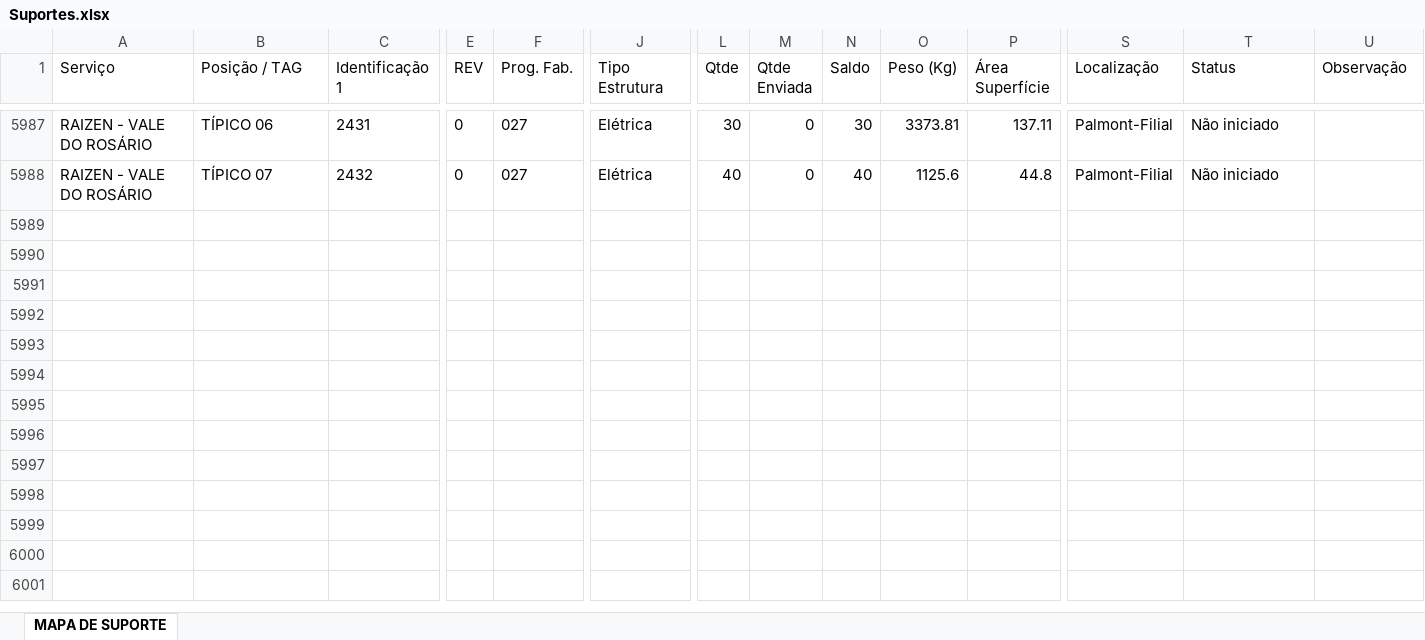
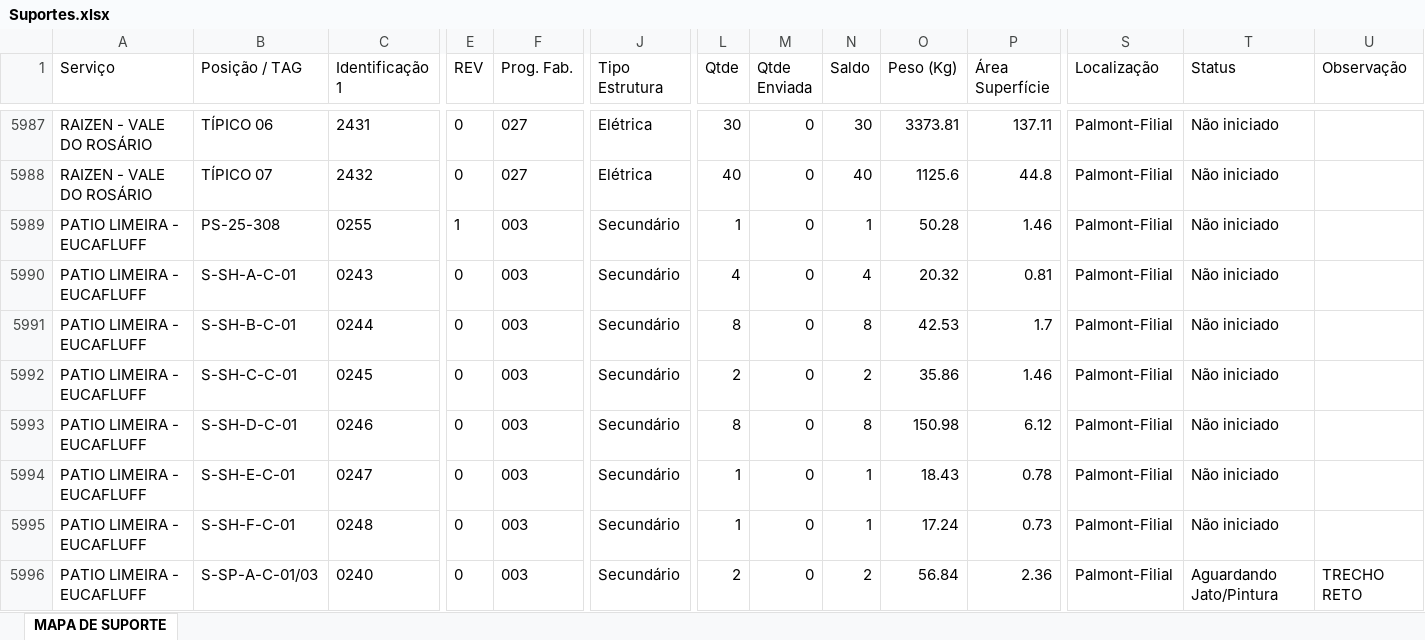
Before and after one commit to Isaacbarci/teste, an Excel workbook: Suportes.xlsx, sheet MAPA DE SUPORTE, drawn as a sheet; only a part is shown, gaps mark what is left out; values as stored, in another font and other column widths than the file's, no borders; table styles not drawn; rows hold the shown columns only; the diff covers the shown part only; the diff names each change by its address in the sheet, - before the commit and + after, or states it on an @@ line.

```diff
--- a/Suportes.xlsx (sheet MAPA DE SUPORTE)
+++ b/Suportes.xlsx (sheet MAPA DE SUPORTE)
+row 5989: PATIO LIMEIRA - EUCAFLUFF | PS-25-308 | 0255 | 1 | 003 | Secundário | 1 | 0 | 1 | 50.28 | 1.46 | Palmont-Filial | Não iniciado
+row 5990: PATIO LIMEIRA - EUCAFLUFF | S-SH-A-C-01 | 0243 | 0 | 003 | Secundário | 4 | 0 | 4 | 20.32 | 0.81 | Palmont-Filial | Não iniciado
+row 5991: PATIO LIMEIRA - EUCAFLUFF | S-SH-B-C-01 | 0244 | 0 | 003 | Secundário | 8 | 0 | 8 | 42.53 | 1.7 | Palmont-Filial | Não iniciado
+row 5992: PATIO LIMEIRA - EUCAFLUFF | S-SH-C-C-01 | 0245 | 0 | 003 | Secundário | 2 | 0 | 2 | 35.86 | 1.46 | Palmont-Filial | Não iniciado
+row 5993: PATIO LIMEIRA - EUCAFLUFF | S-SH-D-C-01 | 0246 | 0 | 003 | Secundário | 8 | 0 | 8 | 150.98 | 6.12 | Palmont-Filial | Não iniciado
+row 5994: PATIO LIMEIRA - EUCAFLUFF | S-SH-E-C-01 | 0247 | 0 | 003 | Secundário | 1 | 0 | 1 | 18.43 | 0.78 | Palmont-Filial | Não iniciado
+row 5995: PATIO LIMEIRA - EUCAFLUFF | S-SH-F-C-01 | 0248 | 0 | 003 | Secundário | 1 | 0 | 1 | 17.24 | 0.73 | Palmont-Filial | Não iniciado
+row 5996: PATIO LIMEIRA - EUCAFLUFF | S-SP-A-C-01/03 | 0240 | 0 | 003 | Secundário | 2 | 0 | 2 | 56.84 | 2.36 | Palmont-Filial | Aguardando Jato/Pintura | TRECHO RETO
```
Also changed, not shown: 8 added rows and 1 edited cell elsewhere in this sheet, Spools.xlsx.
